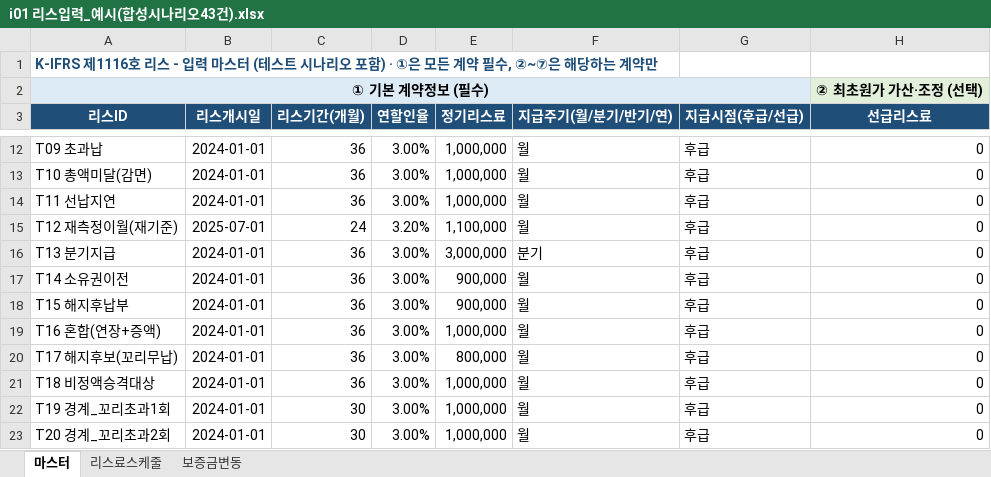
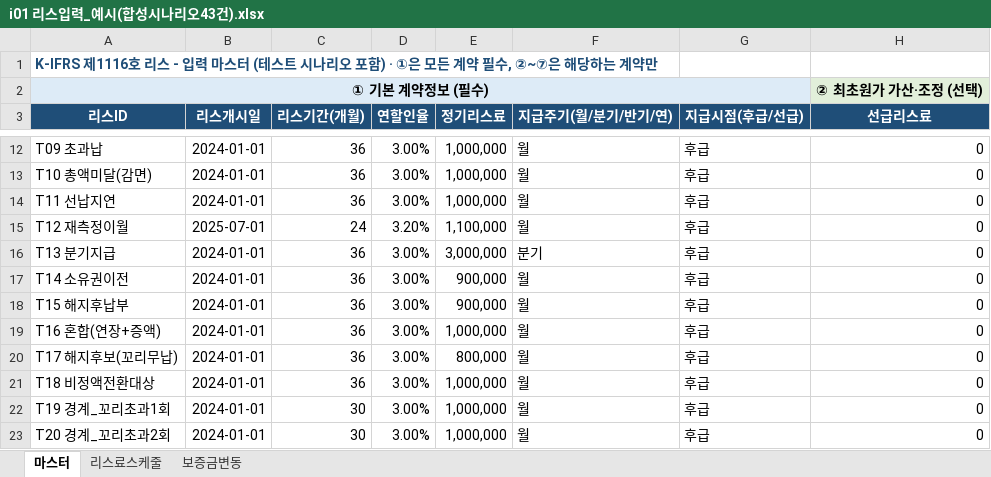
Before and after one commit to henmoogi/kifrs1116-lease-calculator, an Excel workbook: 예시/i01 리스입력_예시(합성시나리오43건).xlsx, sheet 마스터, drawn as a sheet; only a part is shown, gaps mark what is left out; values as stored, in another font and other column widths than the file's, no borders; the diff names each change by its address in the sheet, - before the commit and + after, or states it on an @@ line.

```diff
--- a/예시/i01 리스입력_예시(합성시나리오43건).xlsx (sheet 마스터)
+++ b/예시/i01 리스입력_예시(합성시나리오43건).xlsx (sheet 마스터)
-A15 (리스ID): T12 재측정이월(재기준)
+A15 (리스ID): T12 재측정이월
-A21 (리스ID): T18 비정액승격대상
+A21 (리스ID): T18 비정액전환대상
```
Also changed, not shown: 예시/i02 리스 납부차이_예시(합성시나리오).xlsx, 8 other files.
